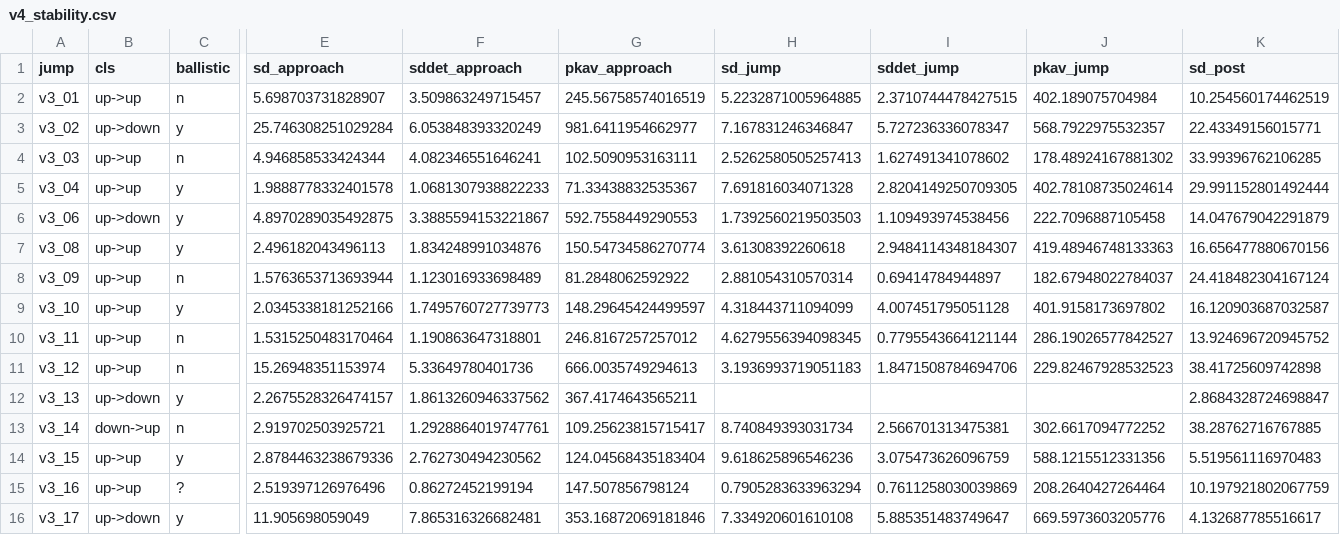
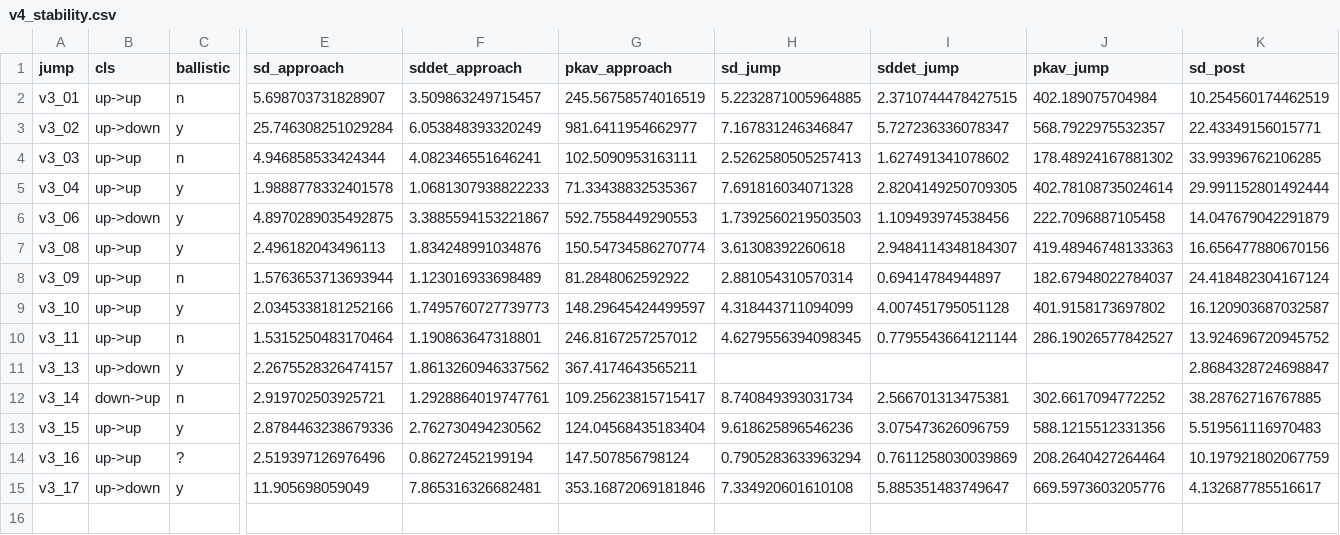
Before and after one commit to seanermcc/TreeShrew_Jumping, a CSV file: analysis/v4/v4_stability.csv, drawn as a sheet; only a part is shown, gaps mark what is left out; rows hold the shown columns only; the diff names each change by its address in the sheet, - before the commit and + after, or states it on an @@ line.

Commit message:
Add v4 paw-contact analysis

```diff
--- a/analysis/v4/v4_stability.csv
+++ b/analysis/v4/v4_stability.csv
-row 11: v3_12 | up->up | n | 15.26948351153974 | 5.33649780401736 | 666.0035749294613 | 3.1936993719051183 | 1.8471508784694706 | 229.82467928532523 | 38.41725609742898
```
Also changed, not shown: analysis/v4/figures/onset_triplets/frames/index_cam2.csv, analysis/v4/figures/onset_triplets/frames/index_cam3.csv, 17 other files.
